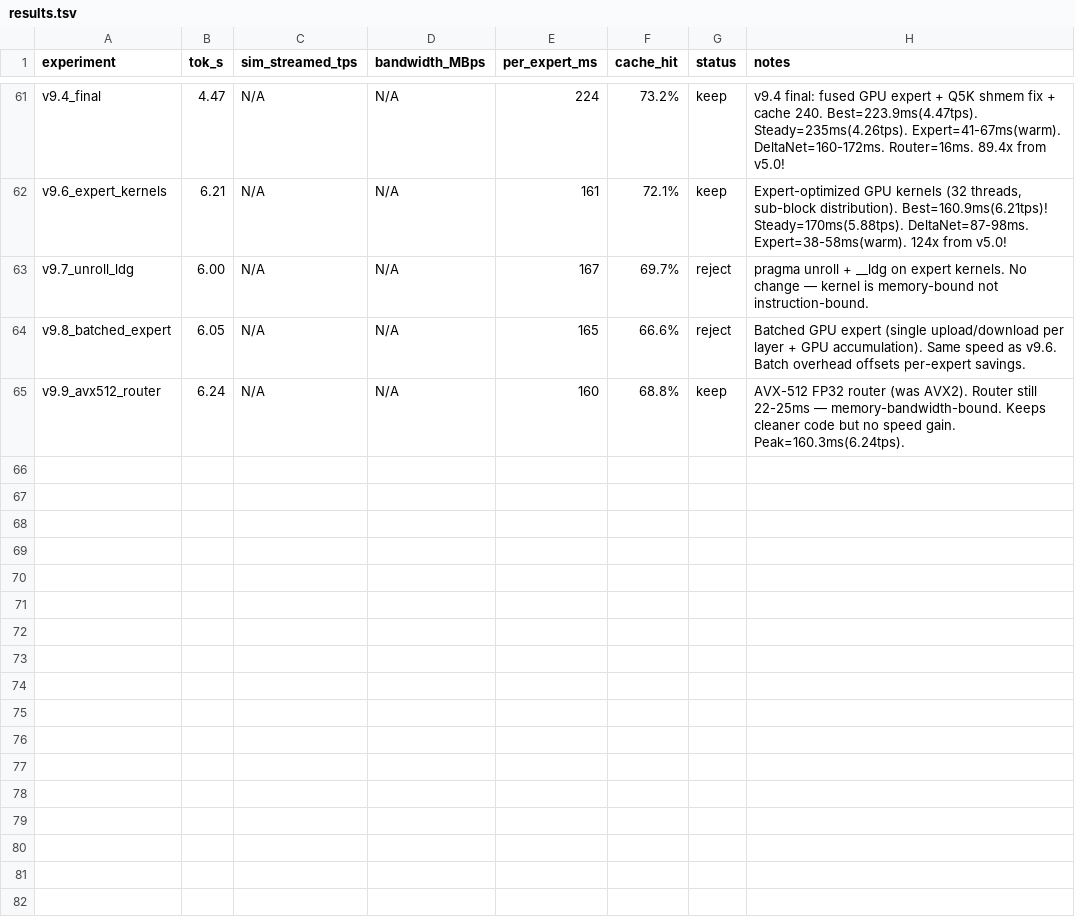
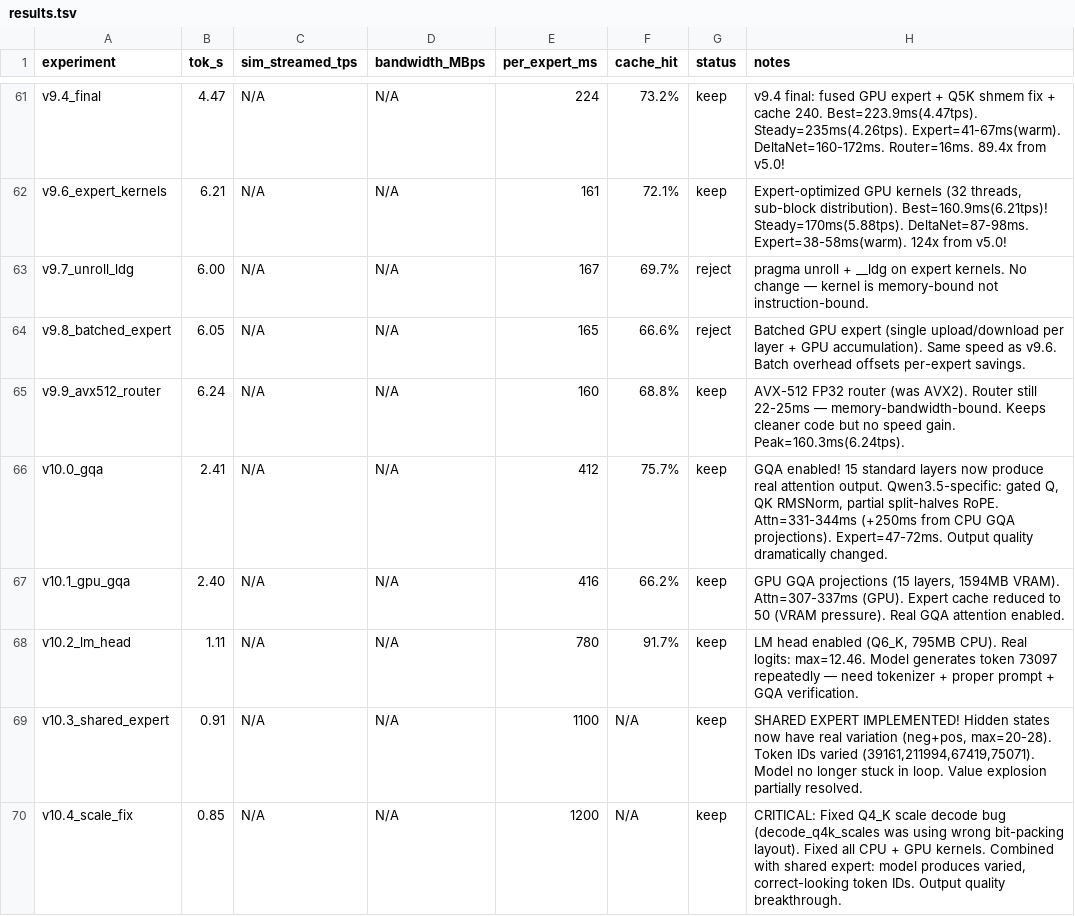
Before and after one commit to idan82labs/WinMoE, a TSV file: engine/runtime/results.tsv, drawn as a sheet; only a part is shown, gaps mark what is left out; the diff names each change by its address in the sheet, - before the commit and + after, or states it on an @@ line.

```diff
--- a/engine/runtime/results.tsv
+++ b/engine/runtime/results.tsv
+row 66: v10.0_gqa | 2.41 | N/A | N/A | 412 | 75.7% | keep | GQA enabled! 15 standard layers now produce real attention output. Qwen3.5-specific: gated Q, QK RMSNorm, partial split-halves RoPE. Attn=331-344ms (+250ms from CPU GQA projections). Expert=47-72ms. Output quality dramatically changed.
+row 67: v10.1_gpu_gqa | 2.40 | N/A | N/A | 416 | 66.2% | keep | GPU GQA projections (15 layers, 1594MB VRAM). Attn=307-337ms (GPU). Expert cache reduced to 50 (VRAM pressure). Real GQA attention enabled.
+row 68: v10.2_lm_head | 1.11 | N/A | N/A | 780 | 91.7% | keep | LM head enabled (Q6_K, 795MB CPU). Real logits: max=12.46. Model generates token 73097 repeatedly — need tokenizer + proper prompt + GQA verification.
+row 69: v10.3_shared_expert | 0.91 | N/A | N/A | 1100 | N/A | keep | SHARED EXPERT IMPLEMENTED! Hidden states now have real variation (neg+pos, max=20-28). Token IDs varied (39161,211994,67419,75071). Model no longer stuck in loop. Value explosion partially resolved.
+row 70: v10.4_scale_fix | 0.85 | N/A | N/A | 1200 | N/A | keep | CRITICAL: Fixed Q4_K scale decode bug (decode_q4k_scales was using wrong bit-packing layout). Fixed all CPU + GPU kernels. Combined with shared expert: model produces varied, correct-looking token IDs. Output quality breakthrough.
```
Also changed, not shown: 7 other files.
